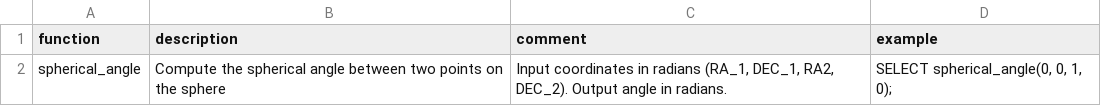
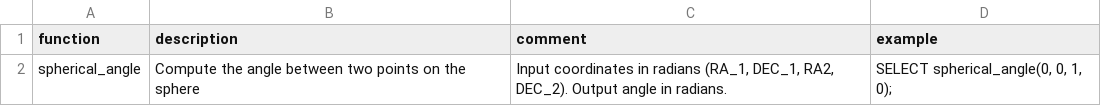
Before and after one commit to duckdb/community-extensions, a CSV file: extensions/celestial/docs/function_descriptions.csv, drawn as a sheet.

Commit message:
docs: remove duplication

```diff
--- a/extensions/celestial/docs/function_descriptions.csv
+++ b/extensions/celestial/docs/function_descriptions.csv
@@ -1,2 +1,2 @@
 function,description,comment,example
-spherical_angle,"Compute the spherical angle between two points on the sphere","Input coordinates in radians (RA_1, DEC_1, RA2, DEC_2). Output angle in radians.","SELECT spherical_angle(0, 0, 1, 0);"
+spherical_angle,"Compute the angle between two points on the sphere","Input coordinates in radians (RA_1, DEC_1, RA2, DEC_2). Output angle in radians.","SELECT spherical_angle(0, 0, 1, 0);"
```
